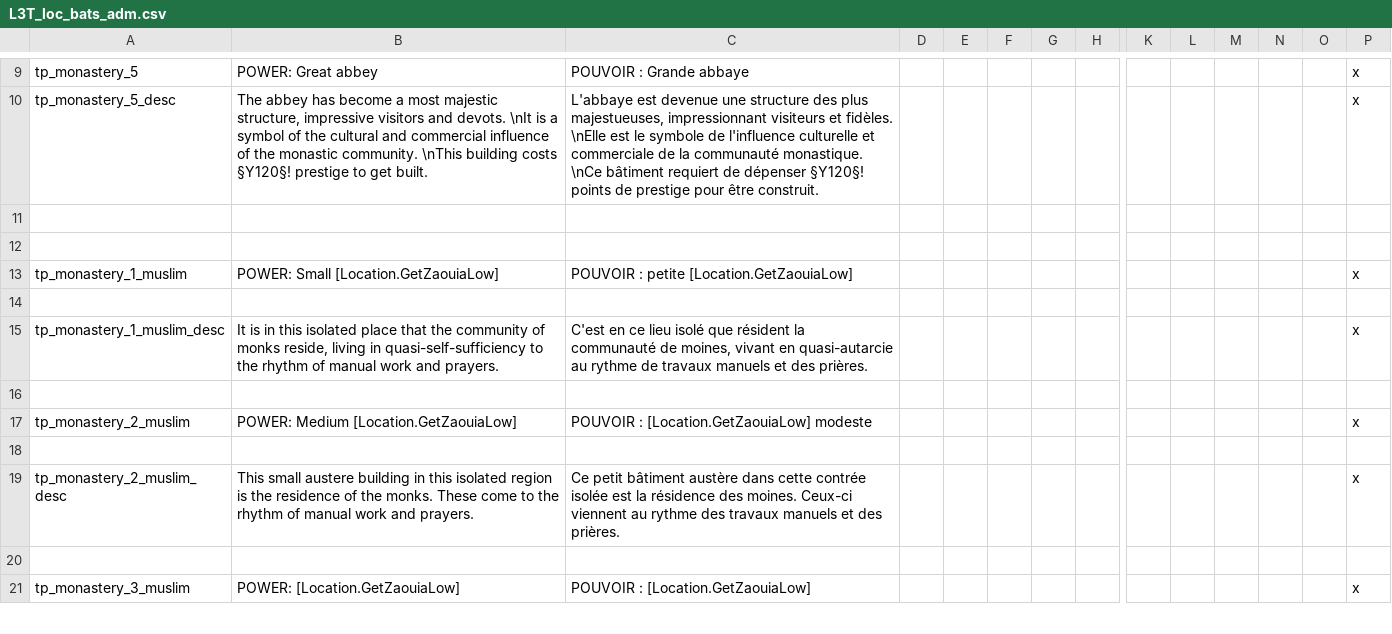
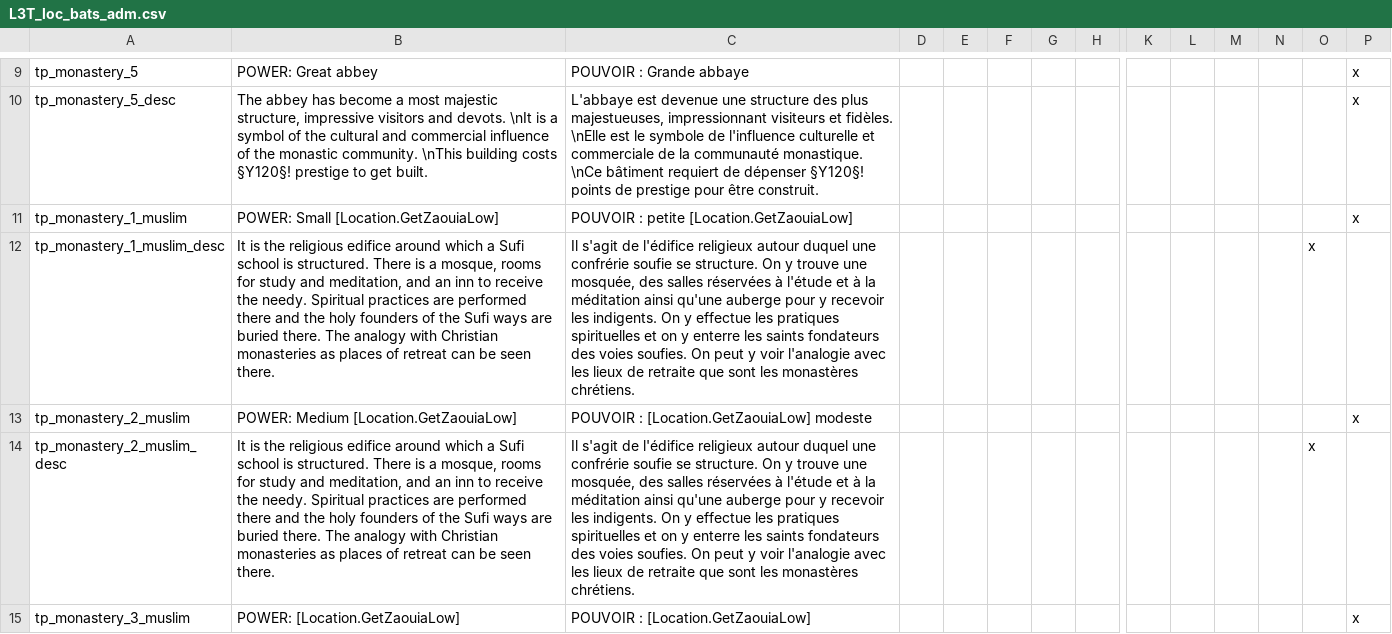
Before and after one commit to ArkoG/L3T, a CSV file: L3T/localisation/L3T_loc_bats_adm.csv, drawn as a sheet; only a part is shown, gaps mark what is left out; removed rows and columns are numbered as before the commit, all else as after; rows hold the shown columns only; the diff covers the shown part only; the diff names each change by its address in the sheet, - before the commit and + after, or states it on an @@ line.

Commit message:
zaouia desc loc

```diff
--- a/L3T/localisation/L3T_loc_bats_adm.csv
+++ b/L3T/localisation/L3T_loc_bats_adm.csv
-row 11: (empty)
-row 12: (empty)
-row 14: (empty)
-B12: It is in this isolated place that the community of monks reside, living in quasi-self-sufficiency to the rhythm of manual work and prayers.
+B12: It is the religious edifice around which a Sufi school is structured. There is a mosque, rooms for study and meditation, and an inn to receive the needy. Spiritual practices are performed there and the holy founders of the Sufi ways are buried there. The analogy with Christian monasteries as places of retreat can be seen there.
-C12: C'est en ce lieu isolé que résident la communauté de moines, vivant en quasi-autarcie au rythme de travaux manuels et des prières.
+C12: Il s'agit de l'édifice religieux autour duquel une confrérie soufie se structure. On y trouve une mosquée, des salles réservées à l'étude et à la méditation ainsi qu'une auberge pour y recevoir les indigents. On y effectue les pratiques spirituelles et on y enterre les saints fondateurs des voies soufies. On peut y voir l'analogie avec les lieux de retraite que sont les monastères chrétiens.
-O12: (empty)
+O12: x
-P12: x
+P12: (empty)
-row 16: (empty)
-row 18: (empty)
-B14: This small austere building in this isolated region is the residence of the monks. These come to the rhythm of manual work and prayers.
+B14: It is the religious edifice around which a Sufi school is structured. There is a mosque, rooms for study and meditation, and an inn to receive the needy. Spiritual practices are performed there and the holy founders of the Sufi ways are buried there. The analogy with Christian monasteries as places of retreat can be seen there.
-C14: Ce petit bâtiment austère dans cette contrée isolée est la résidence des moines. Ceux-ci viennent au rythme des travaux manuels et des prières.
+C14: Il s'agit de l'édifice religieux autour duquel une confrérie soufie se structure. On y trouve une mosquée, des salles réservées à l'étude et à la méditation ainsi qu'une auberge pour y recevoir les indigents. On y effectue les pratiques spirituelles et on y enterre les saints fondateurs des voies soufies. On peut y voir l'analogie avec les lieux de retraite que sont les monastères chrétiens.
-O14: (empty)
+O14: x
-P14: x
+P14: (empty)
-row 20: (empty)
```
Also changed, not shown: 7 removed rows and 12 edited cells elsewhere in this file.
